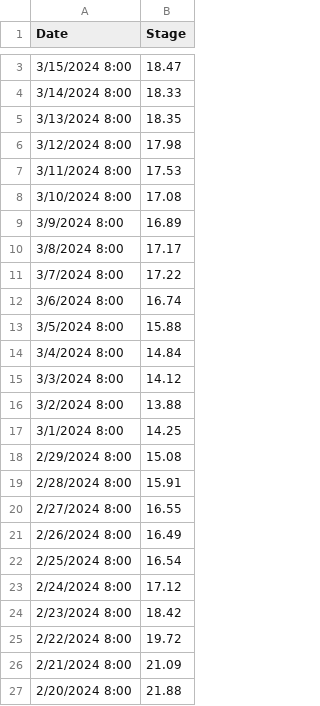
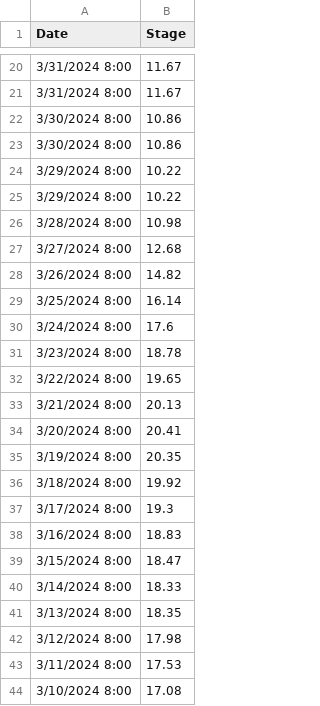
Before and after one commit to atashie/RiverLevelMonitor_Simplot_Beta, a CSV file: Data/Mississippi River At Caruthersville_MO.csv, drawn as a sheet; only a part is shown, gaps mark what is left out; the shorter side is filled out with more unchanged rows; the diff covers the shown part only.

Commit message:
just new data

```diff
--- a/Data/Mississippi River At Caruthersville_MO.csv
+++ b/Data/Mississippi River At Caruthersville_MO.csv
@@ -3 +20,20 @@ Date,Stage
+3/31/2024 8:00,11.67
+3/31/2024 8:00,11.67
+3/30/2024 8:00,10.86
+3/30/2024 8:00,10.86
+3/29/2024 8:00,10.22
+3/29/2024 8:00,10.22
+3/28/2024 8:00,10.98
+3/27/2024 8:00,12.68
+3/26/2024 8:00,14.82
+3/25/2024 8:00,16.14
+3/24/2024 8:00,17.6
+3/23/2024 8:00,18.78
+3/22/2024 8:00,19.65
+3/21/2024 8:00,20.13
+3/20/2024 8:00,20.41
+3/19/2024 8:00,20.35
+3/18/2024 8:00,19.92
+3/17/2024 8:00,19.3
+3/16/2024 8:00,18.83
 3/15/2024 8:00,18.47
```
Also changed, not shown: 18 added rows and 1 removed row elsewhere in this file, Data/Mississippi River At Helena_AR.csv, Data/Mississippi River At Memphis_TN _Weather Bureau Gage_.csv, 7 other files.
